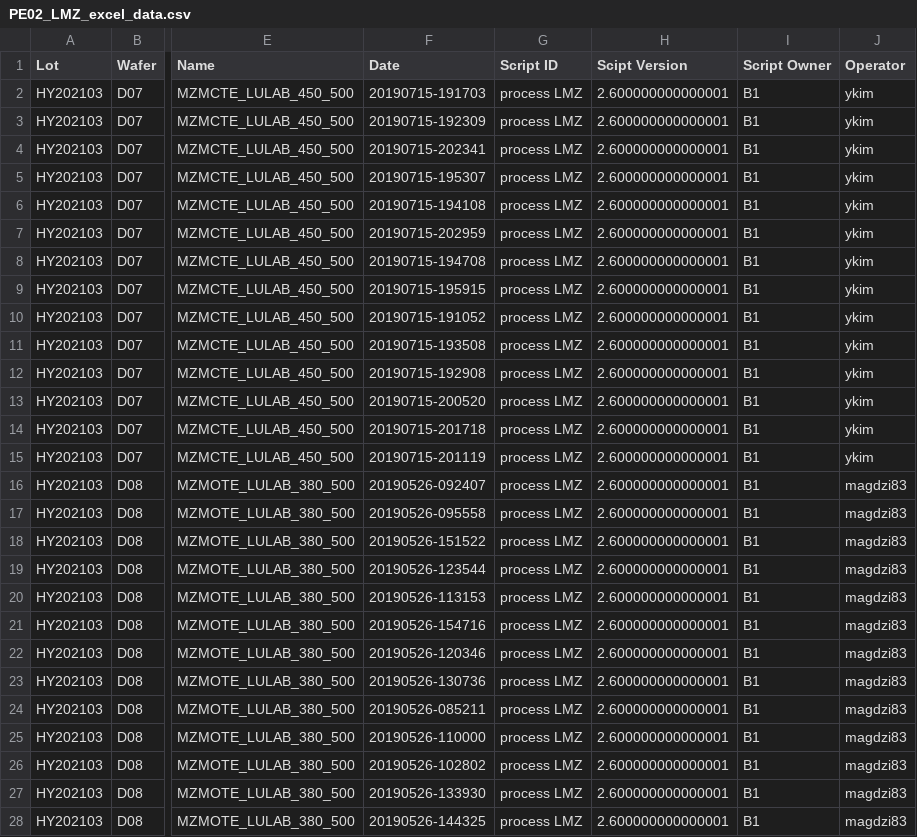
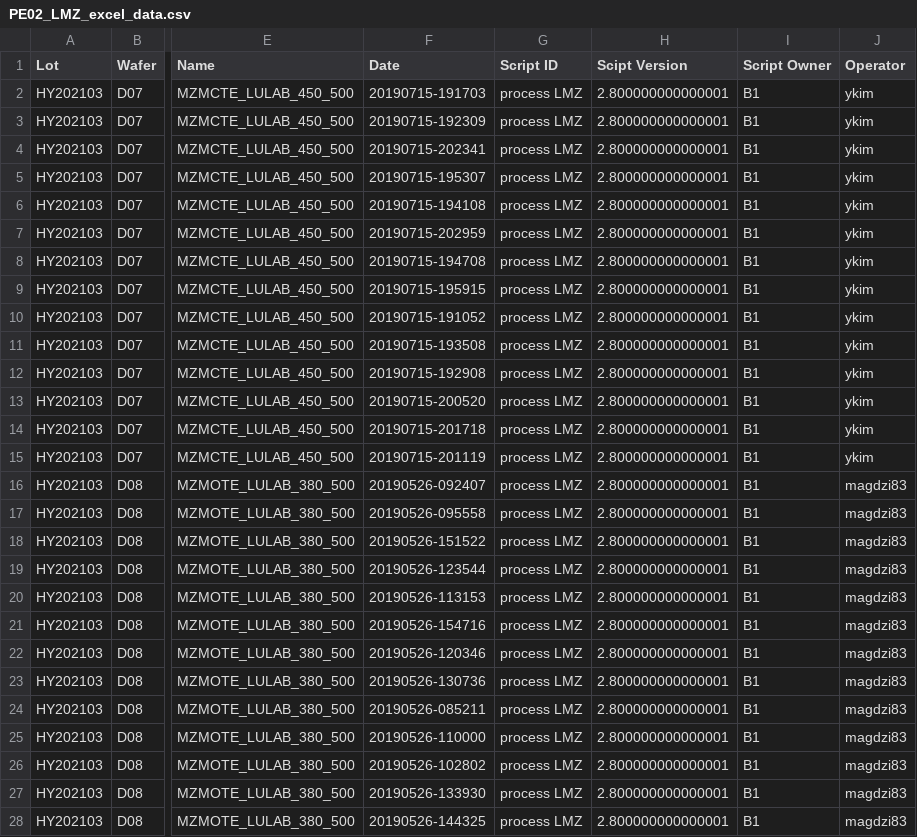
Before and after one commit to jungmyungjin12/TeamB_main, a CSV file: res/PE02_LMZ_excel_data.csv, drawn as a sheet; only a part is shown, gaps mark what is left out; the diff covers the shown part only; the diff names each change by its address in the sheet, - before the commit and + after, or states it on an @@ line.

```diff
--- a/res/PE02_LMZ_excel_data.csv
+++ b/res/PE02_LMZ_excel_data.csv
-H2:H28 (Scipt Version): 2.600000000000001
+H2:H28 (Scipt Version): 2.800000000000001
```
Also changed, not shown: 18 edited cells elsewhere in this file, 2 other files.
